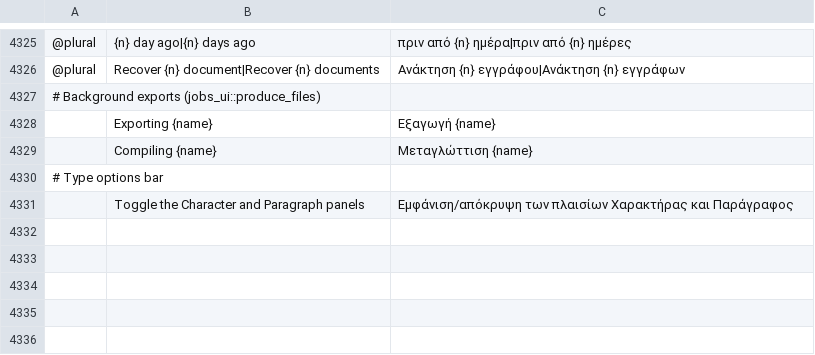
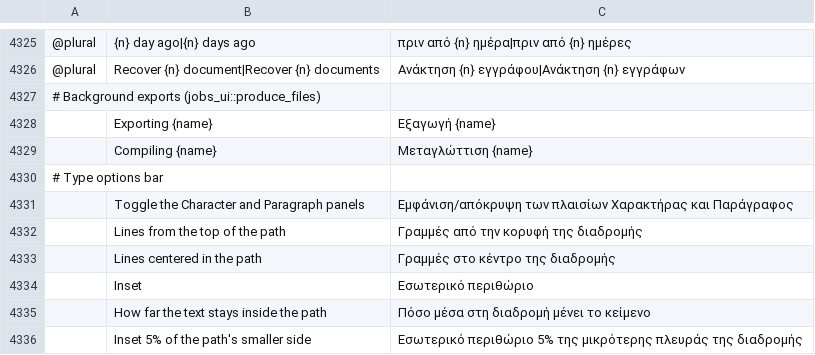
Before and after one commit to ChoqueCastroLD/capishot, a TSV file: crates/ui-egui/src/i18n/el.tsv, drawn as a sheet; only a part is shown, gaps mark what is left out; the diff names each change by its address in the sheet, - before the commit and + after, or states it on an @@ line.

```diff
--- a/crates/ui-egui/src/i18n/el.tsv
+++ b/crates/ui-egui/src/i18n/el.tsv
+row 4332:  | Lines from the top of the path | Γραμμές από την κορυφή της διαδρομής
+row 4333:  | Lines centered in the path | Γραμμές στο κέντρο της διαδρομής
+row 4334:  | Inset | Εσωτερικό περιθώριο
+row 4335:  | How far the text stays inside the path | Πόσο μέσα στη διαδρομή μένει το κείμενο
+row 4336:  | Inset 5% of the path's smaller side | Εσωτερικό περιθώριο 5% της μικρότερης πλευράς της διαδρομής
```
Also changed, not shown: crates/ui-egui/src/i18n/es.tsv, crates/ui-egui/src/i18n/fr.tsv, 31 other files.
